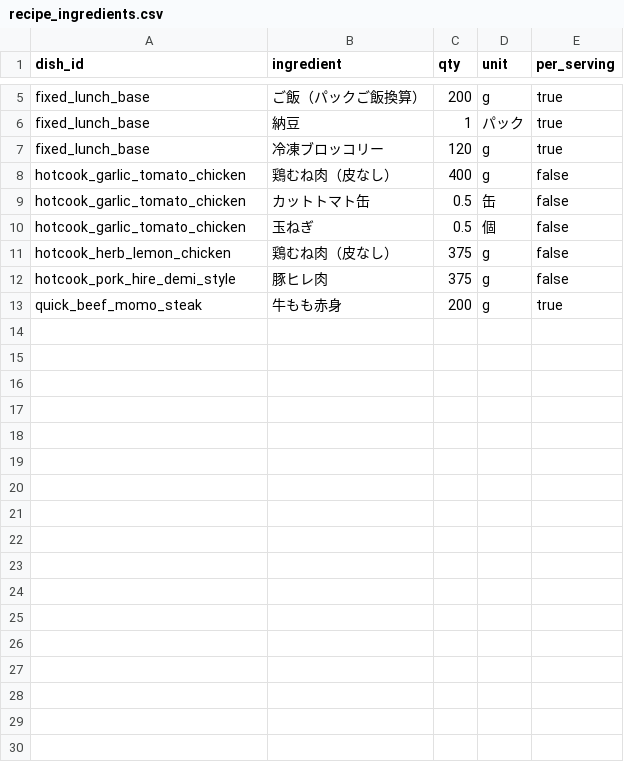
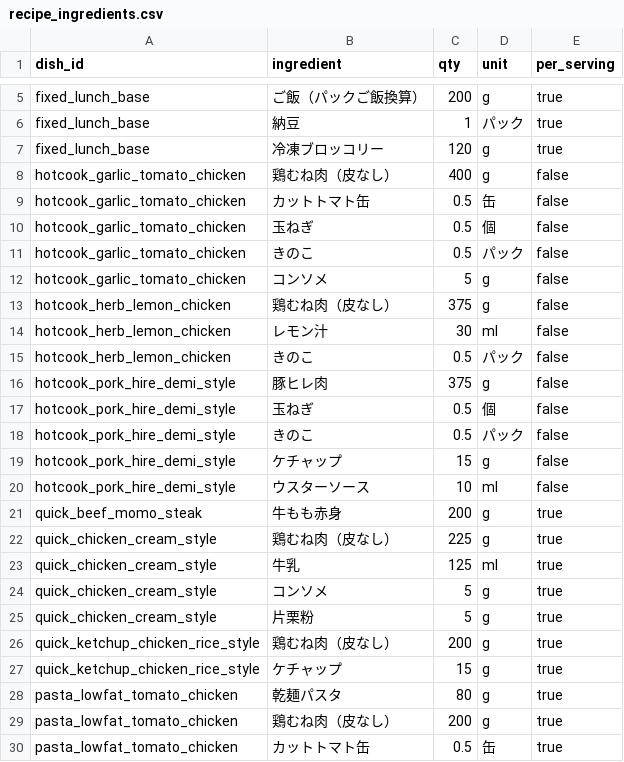
Before and after one commit to ma2Cta/diet, a CSV file: data/recipes/recipe_ingredients.csv, drawn as a sheet; only a part is shown, gaps mark what is left out; the diff names each change by its address in the sheet, - before the commit and + after, or states it on an @@ line.

```diff
--- a/data/recipes/recipe_ingredients.csv
+++ b/data/recipes/recipe_ingredients.csv
+row 11: hotcook_garlic_tomato_chicken | きのこ | 0.5 | パック | false
+row 12: hotcook_garlic_tomato_chicken | コンソメ | 5 | g | false
+row 14: hotcook_herb_lemon_chicken | レモン汁 | 30 | ml | false
+row 15: hotcook_herb_lemon_chicken | きのこ | 0.5 | パック | false
+row 17: hotcook_pork_hire_demi_style | 玉ねぎ | 0.5 | 個 | false
+row 18: hotcook_pork_hire_demi_style | きのこ | 0.5 | パック | false
+row 19: hotcook_pork_hire_demi_style | ケチャップ | 15 | g | false
+row 20: hotcook_pork_hire_demi_style | ウスターソース | 10 | ml | false
+row 22: quick_chicken_cream_style | 鶏むね肉（皮なし） | 225 | g | true
+row 23: quick_chicken_cream_style | 牛乳 | 125 | ml | true
+row 24: quick_chicken_cream_style | コンソメ | 5 | g | true
+row 25: quick_chicken_cream_style | 片栗粉 | 5 | g | true
+row 26: quick_ketchup_chicken_rice_style | 鶏むね肉（皮なし） | 200 | g | true
+row 27: quick_ketchup_chicken_rice_style | ケチャップ | 15 | g | true
+row 28: pasta_lowfat_tomato_chicken | 乾麺パスタ | 80 | g | true
+row 29: pasta_lowfat_tomato_chicken | 鶏むね肉（皮なし） | 200 | g | true
+row 30: pasta_lowfat_tomato_chicken | カットトマト缶 | 0.5 | 缶 | true
```
Also changed, not shown: data/recipes/recipe_index.csv, plans/weekly/2026-02-23/meal_plan.csv, 4 other files.
